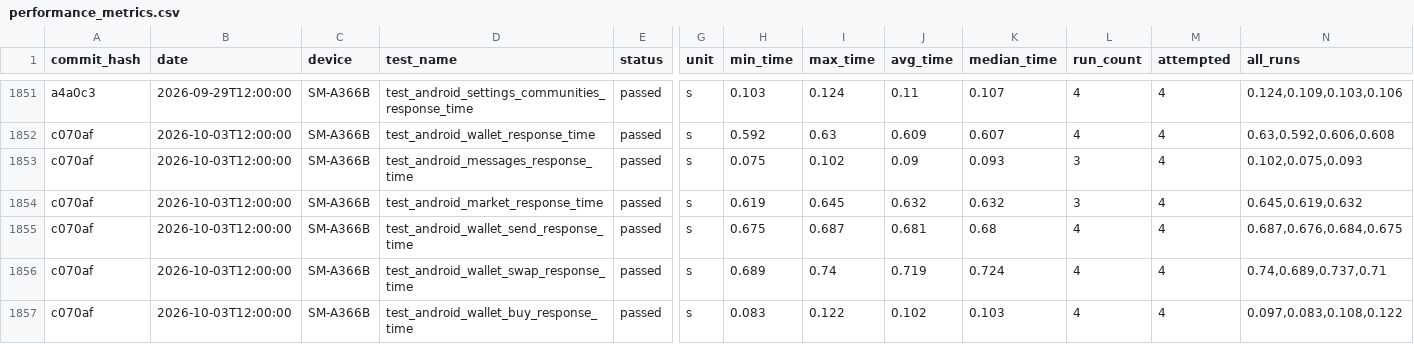
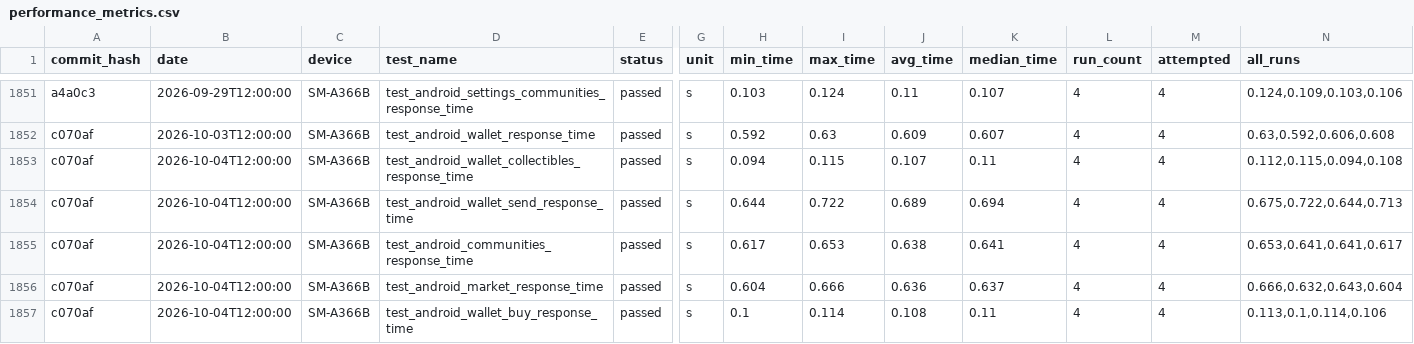
Before and after one commit to status-im/status-app-benchmarks, a CSV file: data/android/performance_metrics.csv, drawn as a sheet; only a part is shown, gaps mark what is left out; the diff covers the shown part only; the diff names each change by its address in the sheet, - before the commit and + after, or states it on an @@ line.

```diff
--- a/data/android/performance_metrics.csv
+++ b/data/android/performance_metrics.csv
-B1853:B1857 (date): 2026-10-03T12:00:00
+B1853:B1857 (date): 2026-10-04T12:00:00
-D1853 (test_name): test_android_messages_response_time
+D1853 (test_name): test_android_wallet_collectibles_response_time
-H1853 (min_time): 0.075
+H1853 (min_time): 0.094
-I1853 (max_time): 0.102
+I1853 (max_time): 0.115
-J1853 (avg_time): 0.09
+J1853 (avg_time): 0.107
-K1853 (median_time): 0.093
+K1853 (median_time): 0.11
-L1853:L1854 (run_count): 3
+L1853:L1854 (run_count): 4
-N1853 (all_runs): 0.102,0.075,0.093
+N1853 (all_runs): 0.112,0.115,0.094,0.108
-D1854 (test_name): test_android_market_response_time
+D1854 (test_name): test_android_wallet_send_response_time
-H1854 (min_time): 0.619
+H1854 (min_time): 0.644
-I1854 (max_time): 0.645
+I1854 (max_time): 0.722
-J1854 (avg_time): 0.632
+J1854 (avg_time): 0.689
-K1854 (median_time): 0.632
+K1854 (median_time): 0.694
-N1854 (all_runs): 0.645,0.619,0.632
+N1854 (all_runs): 0.675,0.722,0.644,0.713
-D1855 (test_name): test_android_wallet_send_response_time
+D1855 (test_name): test_android_communities_response_time
-H1855 (min_time): 0.675
+H1855 (min_time): 0.617
-I1855 (max_time): 0.687
+I1855 (max_time): 0.653
-J1855 (avg_time): 0.681
+J1855 (avg_time): 0.638
-K1855 (median_time): 0.68
+K1855 (median_time): 0.641
-N1855 (all_runs): 0.687,0.676,0.684,0.675
+N1855 (all_runs): 0.653,0.641,0.641,0.617
-D1856 (test_name): test_android_wallet_swap_response_time
+D1856 (test_name): test_android_market_response_time
-H1856 (min_time): 0.689
+H1856 (min_time): 0.604
-I1856 (max_time): 0.74
+I1856 (max_time): 0.666
-J1856 (avg_time): 0.719
+J1856 (avg_time): 0.636
-K1856 (median_time): 0.724
+K1856 (median_time): 0.637
-N1856 (all_runs): 0.74,0.689,0.737,0.71
+N1856 (all_runs): 0.666,0.632,0.643,0.604
-H1857 (min_time): 0.083
+H1857 (min_time): 0.1
-I1857 (max_time): 0.122
+I1857 (max_time): 0.114
-J1857 (avg_time): 0.102
+J1857 (avg_time): 0.108
-K1857 (median_time): 0.103
+K1857 (median_time): 0.11
-N1857 (all_runs): 0.097,0.083,0.108,0.122
+N1857 (all_runs): 0.113,0.1,0.114,0.106
```
Also changed, not shown: 1 added row and 18 edited cells elsewhere in this file, data/android/build_labels.csv, 12 other files.
